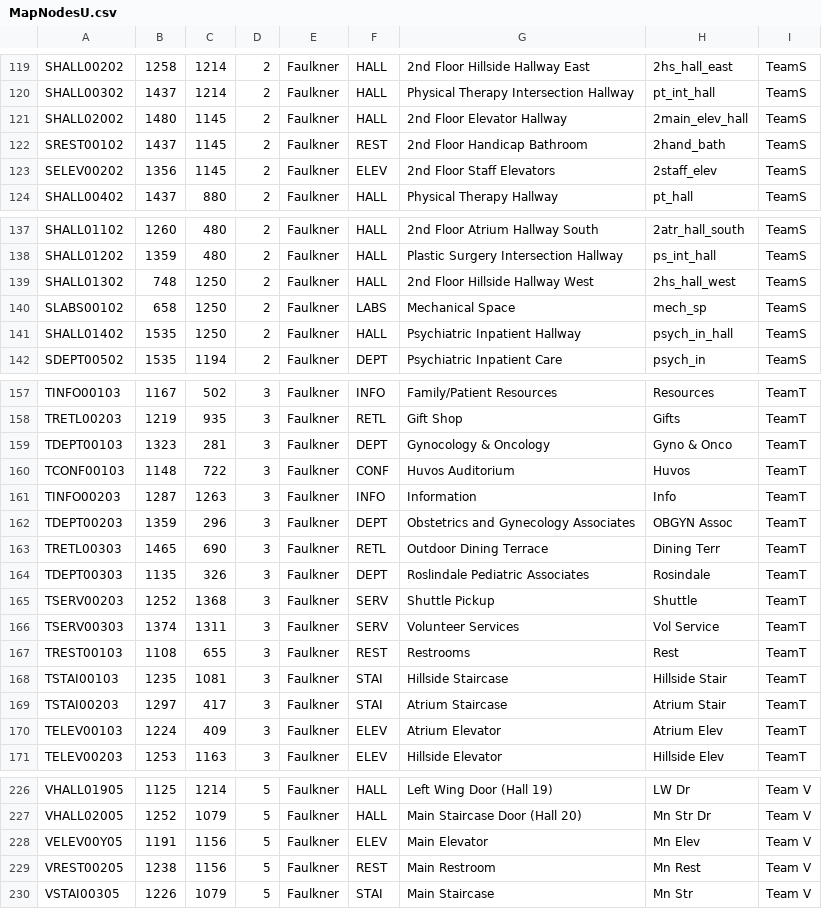
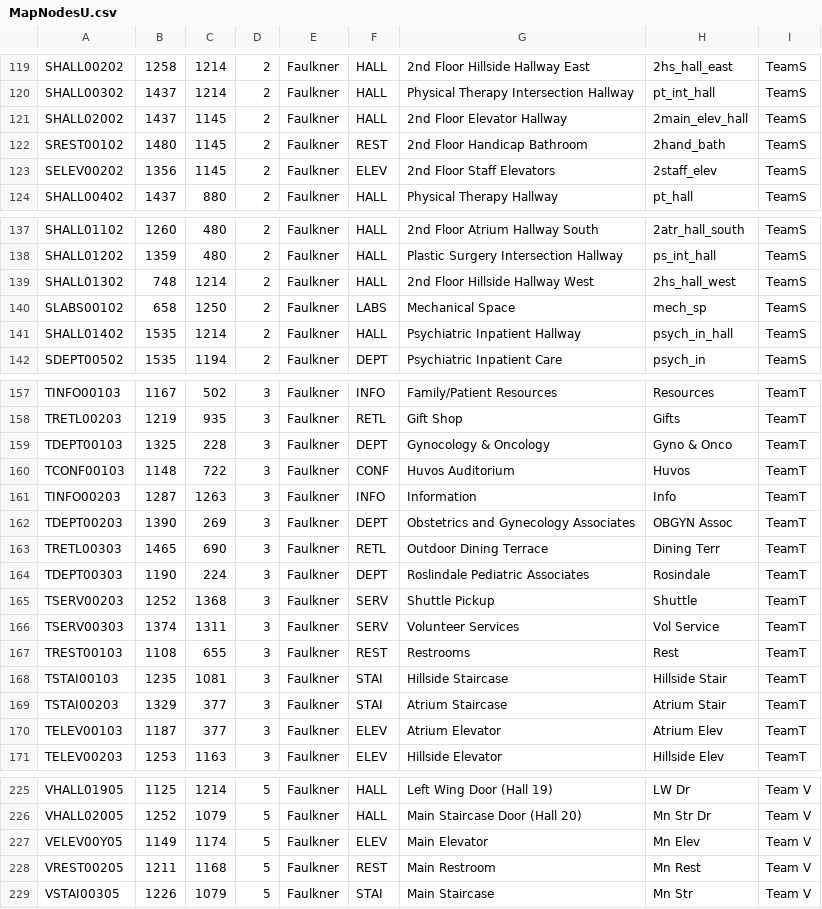
Before and after one commit to lokesh234/SoftwareEngineeringFinalProject, a CSV file: src/main/resources/csv_files/MapNodesU.csv, drawn as a sheet; only a part is shown, gaps mark what is left out; the diff covers the shown part only.

```diff
--- a/src/main/resources/csv_files/MapNodesU.csv
+++ b/src/main/resources/csv_files/MapNodesU.csv
@@ -120,4 +120,4 @@ SHALL00202,1258,1214,2,Faulkner,HALL,2nd Floor Hillside Hallway East,2hs_hall_ea
 SHALL00302,1437,1214,2,Faulkner,HALL,Physical Therapy Intersection Hallway,pt_int_hall,TeamS
-SHALL02002,1480,1145,2,Faulkner,HALL,2nd Floor Elevator Hallway,2main_elev_hall,TeamS
-SREST00102,1437,1145,2,Faulkner,REST,2nd Floor Handicap Bathroom,2hand_bath,TeamS
+SHALL02002,1437,1145,2,Faulkner,HALL,2nd Floor Elevator Hallway,2main_elev_hall,TeamS
+SREST00102,1480,1145,2,Faulkner,REST,2nd Floor Handicap Bathroom,2hand_bath,TeamS
 SELEV00202,1356,1145,2,Faulkner,ELEV,2nd Floor Staff Elevators,2staff_elev,TeamS
@@ -138,5 +138,5 @@ SHALL01102,1260,480,2,Faulkner,HALL,2nd Floor Atrium Hallway South,2atr_hall_sou
 SHALL01202,1359,480,2,Faulkner,HALL,Plastic Surgery Intersection Hallway,ps_int_hall,TeamS
-SHALL01302,748,1250,2,Faulkner,HALL,2nd Floor Hillside Hallway West,2hs_hall_west,TeamS
+SHALL01302,748,1214,2,Faulkner,HALL,2nd Floor Hillside Hallway West,2hs_hall_west,TeamS
 SLABS00102,658,1250,2,Faulkner,LABS,Mechanical Space,mech_sp,TeamS
-SHALL01402,1535,1250,2,Faulkner,HALL,Psychiatric Inpatient Hallway,psych_in_hall,TeamS
+SHALL01402,1535,1214,2,Faulkner,HALL,Psychiatric Inpatient Hallway,psych_in_hall,TeamS
 SDEPT00502,1535,1194,2,Faulkner,DEPT,Psychiatric Inpatient Care,psych_in,TeamS
@@ -158,8 +158,8 @@ TINFO00103,1167,502,3,Faulkner,INFO,Family/Patient Resources,Resources,TeamT
 TRETL00203,1219,935,3,Faulkner,RETL,Gift Shop,Gifts,TeamT
-TDEPT00103,1323,281,3,Faulkner,DEPT,Gynocology & Oncology,Gyno & Onco,TeamT
+TDEPT00103,1325,228,3,Faulkner,DEPT,Gynocology & Oncology,Gyno & Onco,TeamT
 TCONF00103,1148,722,3,Faulkner,CONF,Huvos Auditorium,Huvos,TeamT
 TINFO00203,1287,1263,3,Faulkner,INFO,Information,Info,TeamT
-TDEPT00203,1359,296,3,Faulkner,DEPT,Obstetrics and Gynecology Associates,OBGYN Assoc,TeamT
+TDEPT00203,1390,269,3,Faulkner,DEPT,Obstetrics and Gynecology Associates,OBGYN Assoc,TeamT
 TRETL00303,1465,690,3,Faulkner,RETL,Outdoor Dining Terrace,Dining Terr,TeamT
-TDEPT00303,1135,326,3,Faulkner,DEPT,Roslindale Pediatric Associates,Rosindale,TeamT
+TDEPT00303,1190,224,3,Faulkner,DEPT,Roslindale Pediatric Associates,Rosindale,TeamT
 TSERV00203,1252,1368,3,Faulkner,SERV,Shuttle Pickup,Shuttle,TeamT
@@ -168,4 +168,4 @@ TREST00103,1108,655,3,Faulkner,REST,Restrooms,Rest,TeamT
 TSTAI00103,1235,1081,3,Faulkner,STAI,Hillside Staircase,Hillside Stair,TeamT
-TSTAI00203,1297,417,3,Faulkner,STAI,Atrium Staircase,Atrium Stair,TeamT
-TELEV00103,1224,409,3,Faulkner,ELEV,Atrium Elevator,Atrium Elev,TeamT
+TSTAI00203,1329,377,3,Faulkner,STAI,Atrium Staircase,Atrium Stair,TeamT
+TELEV00103,1187,377,3,Faulkner,ELEV,Atrium Elevator,Atrium Elev,TeamT
 TELEV00203,1253,1163,3,Faulkner,ELEV,Hillside Elevator,Hillside Elev,TeamT
@@ -227,4 +226,4 @@ VHALL01905,1125,1214,5,Faulkner,HALL,Left Wing Door (Hall 19),LW Dr,Team V
 VHALL02005,1252,1079,5,Faulkner,HALL,Main Staircase Door (Hall 20),Mn Str Dr,Team V
-VELEV00Y05,1191,1156,5,Faulkner,ELEV,Main Elevator,Mn Elev,Team V
-VREST00205,1238,1156,5,Faulkner,REST,Main Restroom,Mn Rest,Team V
+VELEV00Y05,1149,1174,5,Faulkner,ELEV,Main Elevator,Mn Elev,Team V
+VREST00205,1211,1168,5,Faulkner,REST,Main Restroom,Mn Rest,Team V
 VSTAI00305,1226,1079,5,Faulkner,STAI,Main Staircase,Mn Str,Team V
```
Also changed, not shown: 6 added rows, 2 removed rows and 7 edited cells elsewhere in this file, src/main/resources/csv_files/MapEdgesU.csv, 5 other files.
